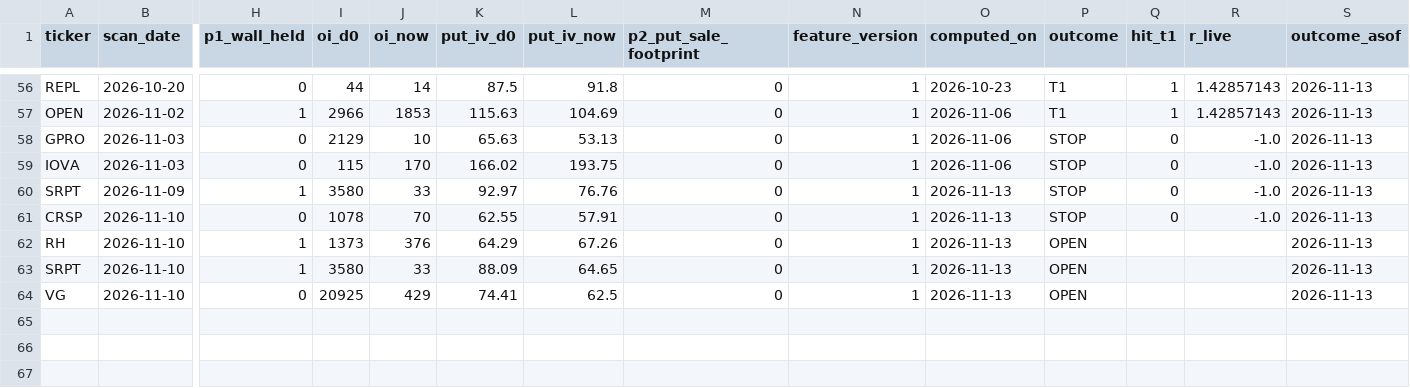
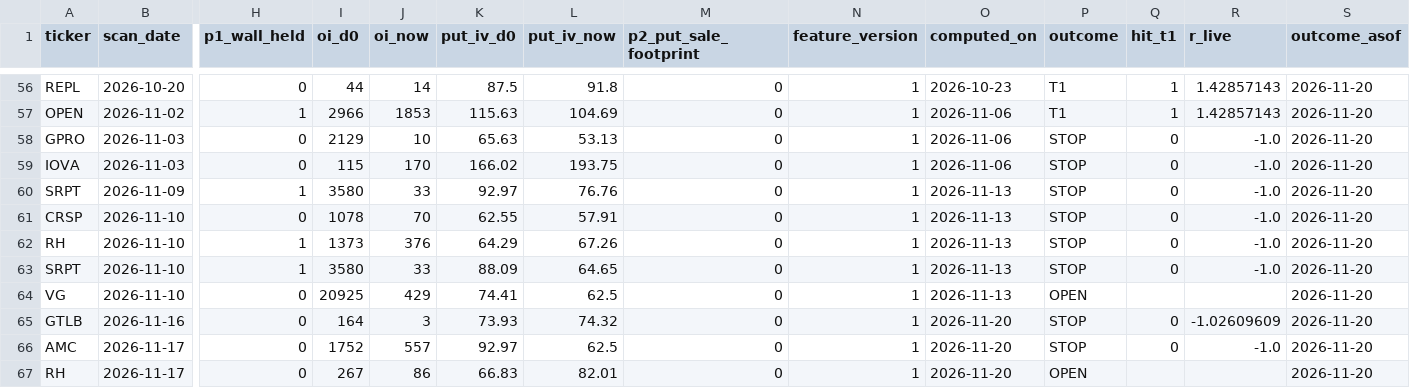
Before and after one commit to PredragSaponjac/tier-a-daily, a CSV file: prospective_ledger.csv, drawn as a sheet; only a part is shown, gaps mark what is left out; rows hold the shown columns only; the diff covers the shown part only; the diff names each change by its address in the sheet, - before the commit and + after, or states it on an @@ line.

```diff
--- a/prospective_ledger.csv
+++ b/prospective_ledger.csv
-S56:S64 (outcome_asof): 2026-11-13
+S56:S64 (outcome_asof): 2026-11-20
-P62:P63 (outcome): OPEN
+P62:P63 (outcome): STOP
-Q62:Q63 (hit_t1): (empty)
+Q62:Q63 (hit_t1): 0
-R62:R63 (r_live): (empty)
+R62:R63 (r_live): -1.0
+row 65: GTLB | 2026-11-16 | 0 | 164 | 3 | 73.93 | 74.32 | 0 | 1 | 2026-11-20 | STOP | 0 | -1.02609609 | 2026-11-20
+row 66: AMC | 2026-11-17 | 0 | 1752 | 557 | 92.97 | 62.5 | 0 | 1 | 2026-11-20 | STOP | 0 | -1.0 | 2026-11-20
+row 67: RH | 2026-11-17 | 0 | 267 | 86 | 66.83 | 82.01 | 0 | 1 | 2026-11-20 | OPEN |  |  | 2026-11-20
```
Also changed, not shown: 54 edited cells elsewhere in this file, 3 other files.
